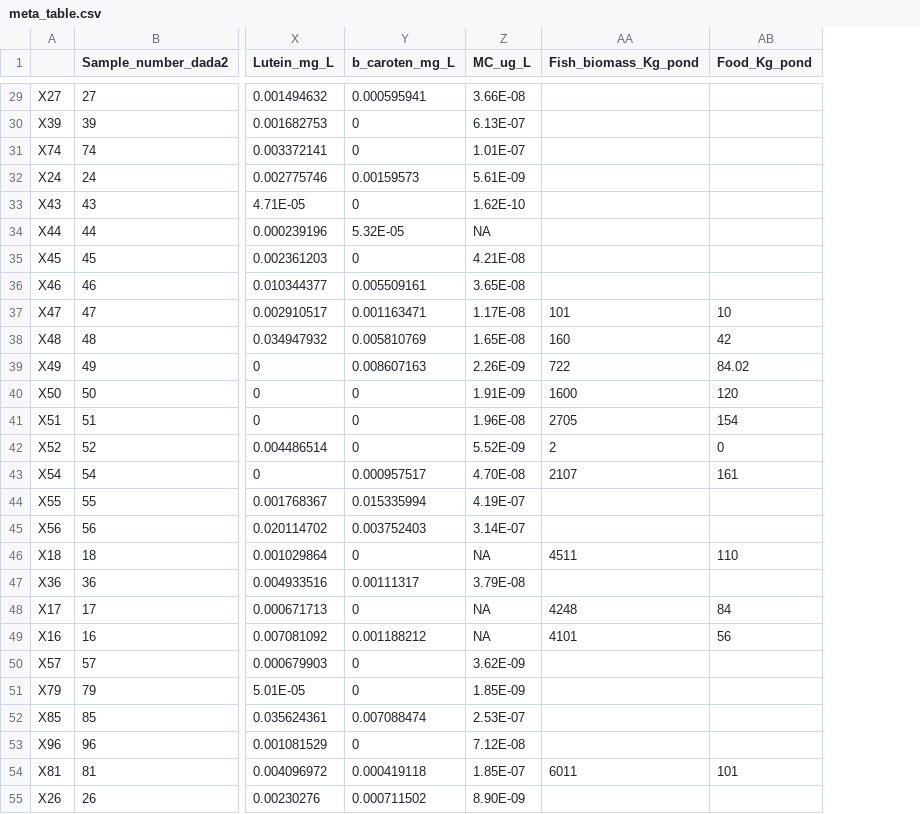
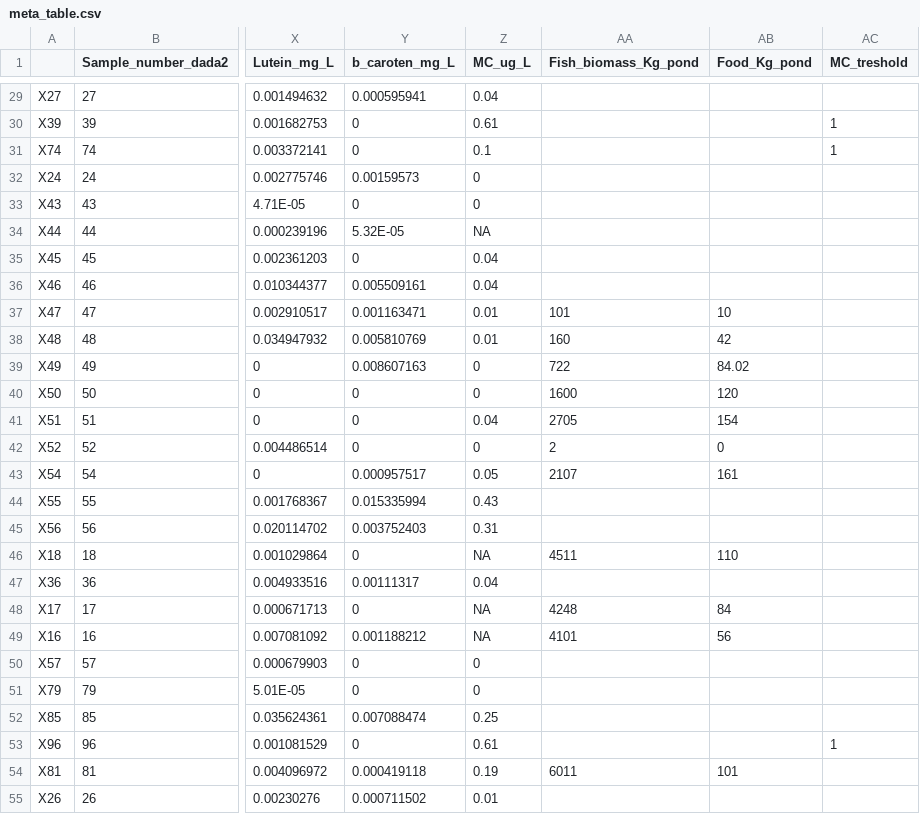
Before and after one commit to edfadeev/Dor_ponds_16S, a CSV file: dada2/meta_table.csv, drawn as a sheet; only a part is shown, gaps mark what is left out; the diff covers the shown part only; the diff names each change by its address in the sheet, - before the commit and + after, or states it on an @@ line.

```diff
--- a/dada2/meta_table.csv
+++ b/dada2/meta_table.csv
+column AC (MC_treshold), rows 30-53: 1 | 1 |  |  |  |  |  |  |  |  |  |  |  |  |  |  |  |  |  |  |  |  |  | 1
-Z29 (MC_ug_L): 3.66E-08
+Z29 (MC_ug_L): 0.04
-Z30 (MC_ug_L): 6.13E-07
+Z30 (MC_ug_L): 0.61
-Z31 (MC_ug_L): 1.01E-07
+Z31 (MC_ug_L): 0.1
-Z32 (MC_ug_L): 5.61E-09
+Z32 (MC_ug_L): 0
-Z33 (MC_ug_L): 1.62E-10
+Z33 (MC_ug_L): 0
-Z35 (MC_ug_L): 4.21E-08
+Z35 (MC_ug_L): 0.04
-Z36 (MC_ug_L): 3.65E-08
+Z36 (MC_ug_L): 0.04
-Z37 (MC_ug_L): 1.17E-08
+Z37 (MC_ug_L): 0.01
-Z38 (MC_ug_L): 1.65E-08
+Z38 (MC_ug_L): 0.01
-Z39 (MC_ug_L): 2.26E-09
+Z39 (MC_ug_L): 0
-Z40 (MC_ug_L): 1.91E-09
+Z40 (MC_ug_L): 0
-Z41 (MC_ug_L): 1.96E-08
+Z41 (MC_ug_L): 0.04
-Z42 (MC_ug_L): 5.52E-09
+Z42 (MC_ug_L): 0
-Z43 (MC_ug_L): 4.70E-08
+Z43 (MC_ug_L): 0.05
-Z44 (MC_ug_L): 4.19E-07
+Z44 (MC_ug_L): 0.43
-Z45 (MC_ug_L): 3.14E-07
+Z45 (MC_ug_L): 0.31
-Z47 (MC_ug_L): 3.79E-08
+Z47 (MC_ug_L): 0.04
-Z50 (MC_ug_L): 3.62E-09
+Z50 (MC_ug_L): 0
-Z51 (MC_ug_L): 1.85E-09
+Z51 (MC_ug_L): 0
-Z52 (MC_ug_L): 2.53E-07
+Z52 (MC_ug_L): 0.25
-Z53 (MC_ug_L): 7.12E-08
+Z53 (MC_ug_L): 0.61
-Z54 (MC_ug_L): 1.85E-07
+Z54 (MC_ug_L): 0.19
-Z55 (MC_ug_L): 8.90E-09
+Z55 (MC_ug_L): 0.01
```
Also changed, not shown: 30 edited cells elsewhere in this file, 5 other files.
